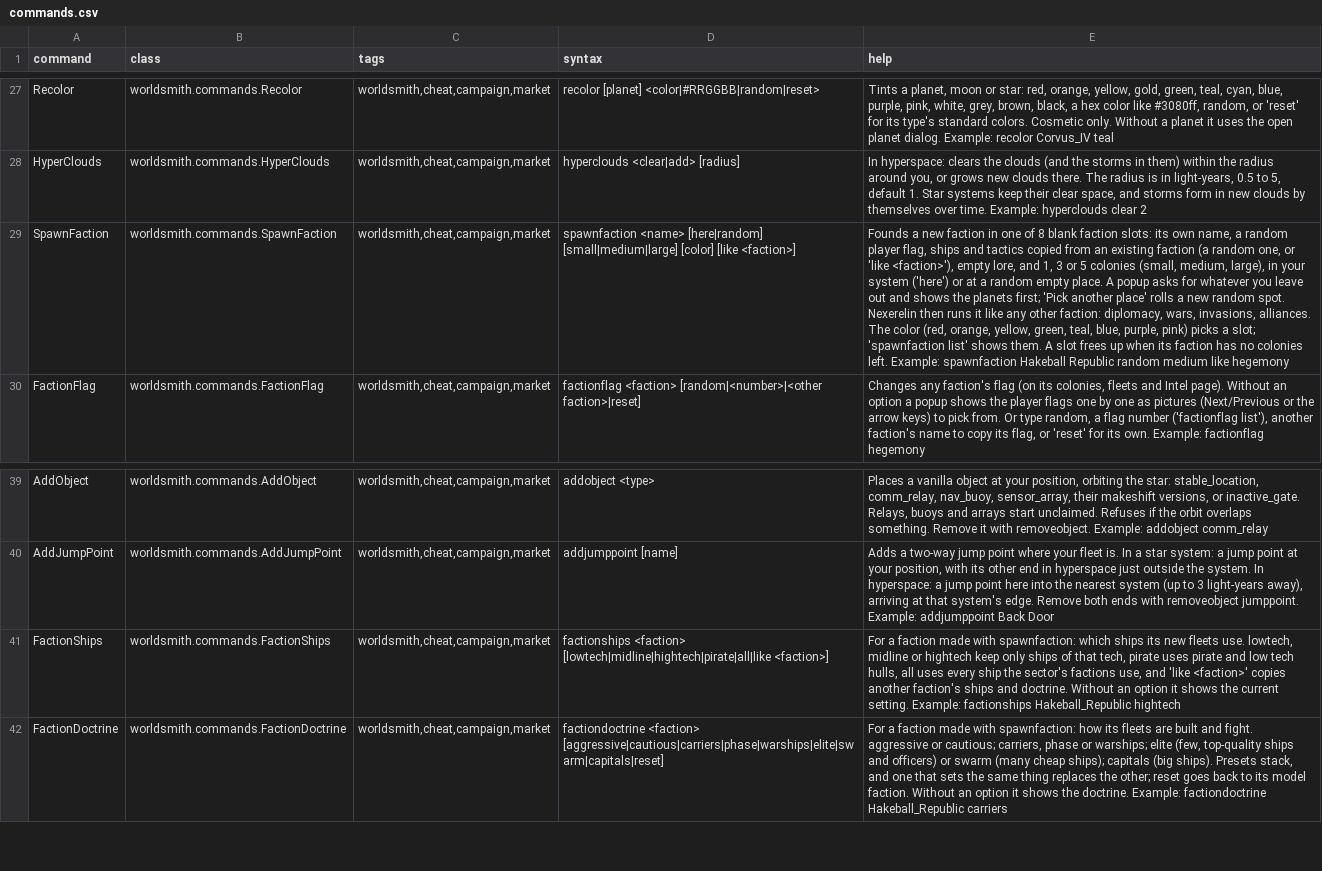
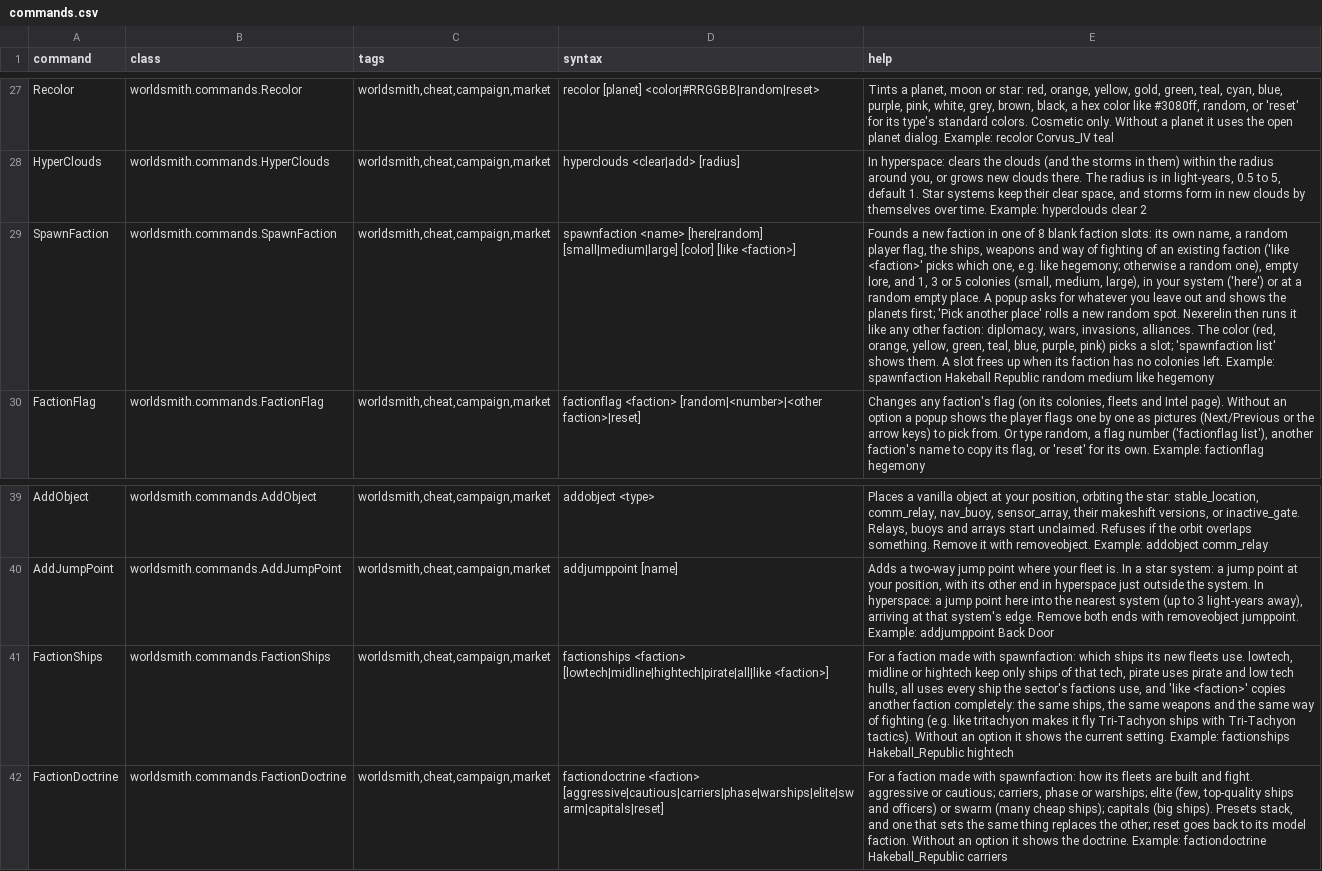
Before and after one commit to tofife999-glitch/WorldsmithCommands, a CSV file: data/console/commands.csv, drawn as a sheet; only a part is shown, gaps mark what is left out; the diff names each change by its address in the sheet, - before the commit and + after, or states it on an @@ line.

```diff
--- a/data/console/commands.csv
+++ b/data/console/commands.csv
-E29 (help): …player flag, ships and tactics copied from an existing faction (a random one, or 'like <faction>'), empty lore,…
+E29 (help): …player flag, the ships, weapons and way of fighting of an existing faction ('like <faction>' picks which one, e.g. like hegemony; otherwise a random one), empty lore,…
-E41 (help): …copies another faction's ships and doctrine. Without an…
+E41 (help): …copies another faction completely: the same ships, the same weapons and the same way of fighting (e.g. like tritachyon makes it fly Tri-Tachyon ships with Tri-Tachyon tactics). Without an…
```
Also changed, not shown: 5 other files.
